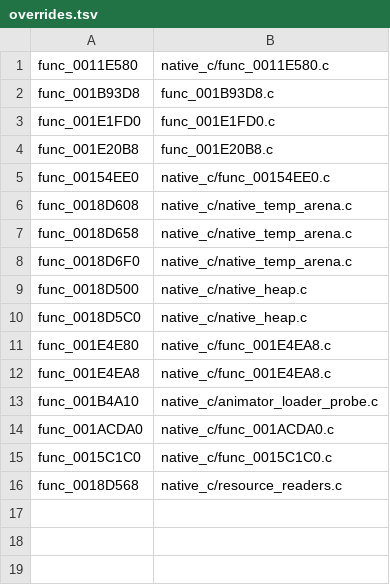
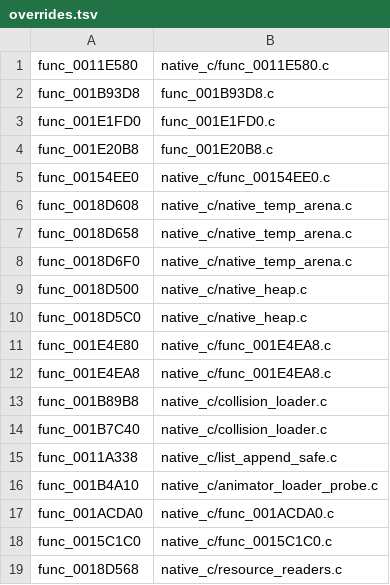
Before and after one commit to OpenThievius/OpenThievius, a TSV file: port/game/sly1-us/hand/overrides.tsv, drawn as a sheet.

Commit message:
fix(port): skip null resource list append

```diff
--- a/port/game/sly1-us/hand/overrides.tsv
+++ b/port/game/sly1-us/hand/overrides.tsv
@@ -12,2 +12,5 @@ func_001E4E80	native_c/func_001E4EA8.c
 func_001E4EA8	native_c/func_001E4EA8.c
+func_001B89B8	native_c/collision_loader.c
+func_001B7C40	native_c/collision_loader.c
+func_0011A338	native_c/list_append_safe.c
 func_001B4A10	native_c/animator_loader_probe.c
```
Also changed, not shown: port/game/sly1-us/hand/backfills.tsv, 4 other files.
